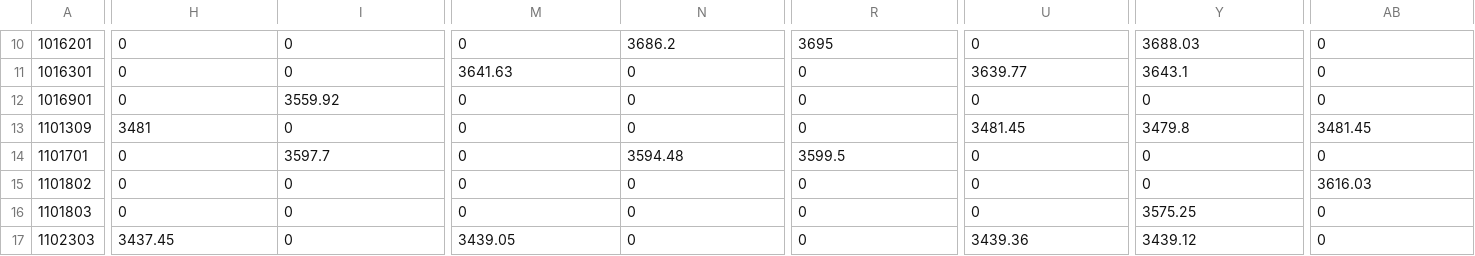
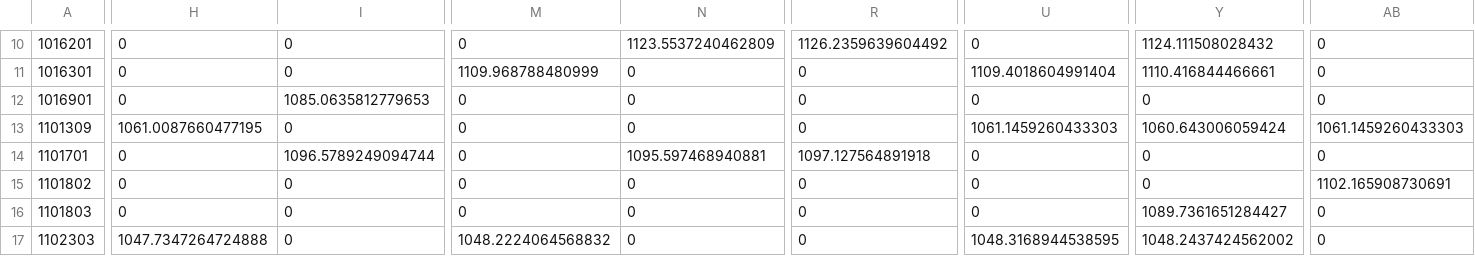
Before and after one commit to lvrg12/WaterElevation, a CSV file: Assets/Resources/Randall_optimized_MayWE.csv, drawn as a sheet; only a part is shown, gaps mark what is left out; the diff covers the shown part only; the diff names each change by its address in the sheet, - before the commit and + after, or states it on an @@ line.

```diff
--- a/Assets/Resources/Randall_optimized_MayWE.csv
+++ b/Assets/Resources/Randall_optimized_MayWE.csv
-N10: 3686.2
+N10: 1123.5537240462809
-R10: 3695
+R10: 1126.2359639604492
-Y10: 3688.03
+Y10: 1124.111508028432
-M11: 3641.63
+M11: 1109.968788480999
-U11: 3639.77
+U11: 1109.4018604991404
-Y11: 3643.1
+Y11: 1110.416844466661
-I12: 3559.92
+I12: 1085.0635812779653
-H13: 3481
+H13: 1061.0087660477195
-U13: 3481.45
+U13: 1061.1459260433303
-Y13: 3479.8
+Y13: 1060.643006059424
-AB13: 3481.45
+AB13: 1061.1459260433303
-I14: 3597.7
+I14: 1096.5789249094744
-N14: 3594.48
+N14: 1095.597468940881
-R14: 3599.5
+R14: 1097.127564891918
-AB15: 3616.03
+AB15: 1102.165908730691
-Y16: 3575.25
+Y16: 1089.7361651284427
-H17: 3437.45
+H17: 1047.7347264724888
-M17: 3439.05
+M17: 1048.2224064568832
-U17: 3439.36
+U17: 1048.3168944538595
-Y17: 3439.12
+Y17: 1048.2437424562002
```
Also changed, not shown: 135 edited cells elsewhere in this file, Assets/Resources/Dawson_optimized_MayWE.csv, Assets/Resources/Hale_optimized_MayWE.csv, 24 other files.
